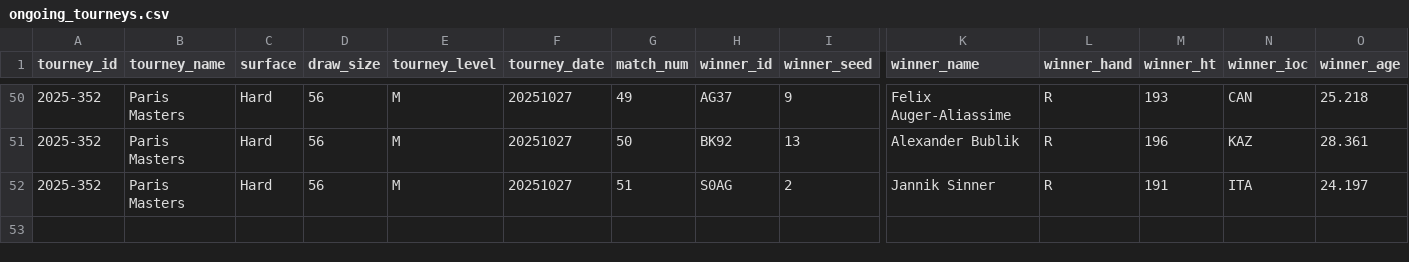
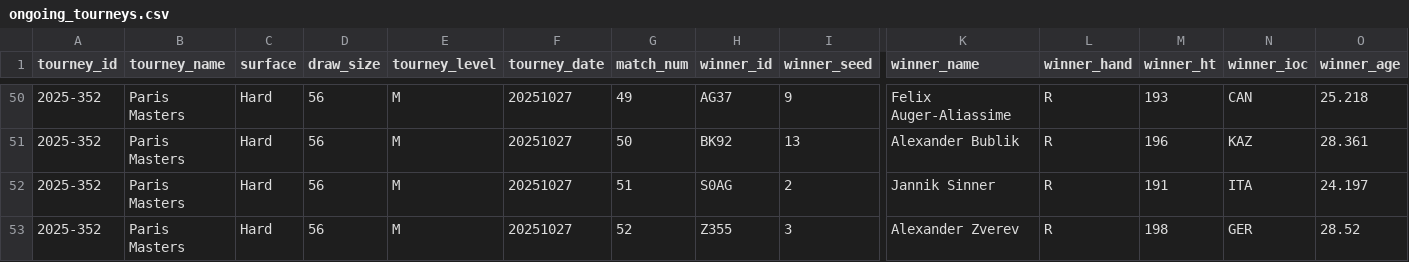
Before and after one commit to Tennismylife/TML-Database, a CSV file: ongoing_tourneys.csv, drawn as a sheet; only a part is shown, gaps mark what is left out; rows hold the shown columns only; the diff names each change by its address in the sheet, - before the commit and + after, or states it on an @@ line.

Commit message:
Update ongoing_tourneys.csv

```diff
--- a/ongoing_tourneys.csv
+++ b/ongoing_tourneys.csv
+row 53: 2025-352 | Paris Masters | Hard | 56 | M | 20251027 | 52 | Z355 | 3 | Alexander Zverev | R | 198 | GER | 28.52
```
